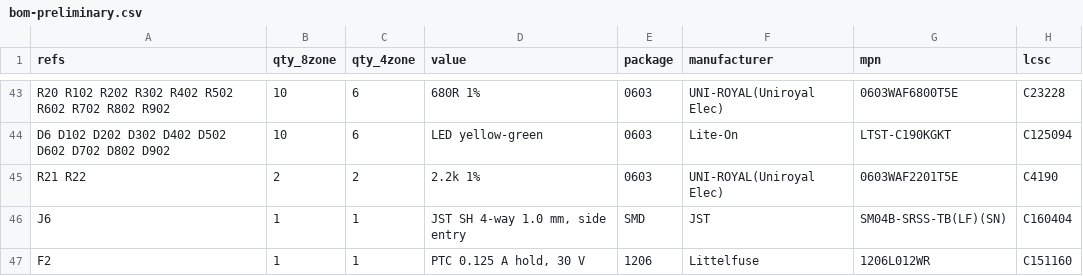
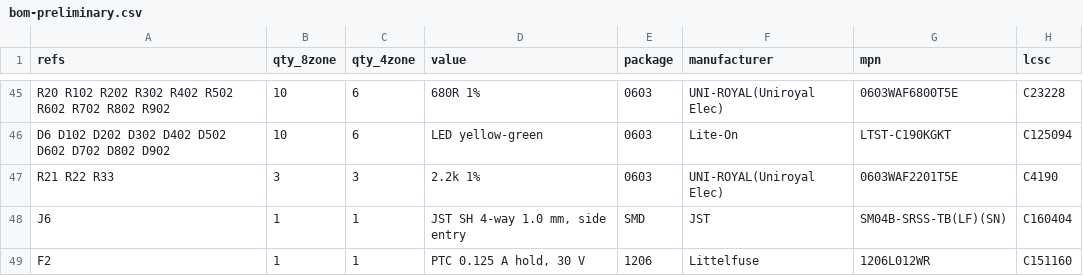
Before and after one commit to syntroniks/zoneflow, a CSV file: hardware/bom-preliminary.csv, drawn as a sheet; only a part is shown, gaps mark what is left out; addresses are those after the commit; the diff covers the shown part only; the diff names each change by its address in the sheet, - before the commit and + after, or states it on an @@ line.

Commit message:
fix(hw): apply review a2 of the fail-safe circuits
Second independent review of the keep-alive detectors, the logic
behind them, the relay drive, the regulator over-voltage question and
the output stage. The report is docs/design/hardware-review-a2.md.

Circuit changes:

- KA moves from GPIO38 to GPIO17 and ENC_SW takes GPIO38. Module pin
  31 sits next to GPIO37, the data strobe of the octal PSRAM, and a
  bridge between the two held both detectors on.
- R33 from 10 kohm to 2.2 kohm, so that a net behind a 10 kohm
  pull-up cannot run the detectors through a bridge.
- R92 reads V_DRV behind Q3 in place of DRV_EN and is 4.7 kohm. A
  shorted Q3 was found by no test. Net DRV_EN_RB becomes V_DRV_RB.
- D25, SMBJ6.0A, on V_BUCK and F5, 0.5 A very fast, in the input of
  U1 on the new net VIN_U1, for a buck switch that fails short.

The design document follows: new section 4.8, section 8.5 rewritten
from the fault injection, corner results in 7.3, 8.4 and 19.4, steps
2b and 5b and new limits in the self-test of 19.7. The specification
goes to v0.6 and asks for the clamp and the fuse.

Refs #11

Signed-off-by: Stefan Giroux <5464081+syntroniks@users.noreply.github.com>

```diff
--- a/hardware/bom-preliminary.csv
+++ b/hardware/bom-preliminary.csv
-A47 (refs): R21 R22
+A47 (refs): R21 R22 R33
-B47 (qty_8zone): 2
+B47 (qty_8zone): 3
-C47 (qty_4zone): 2
+C47 (qty_4zone): 3
```
Also changed, not shown: 2 added rows and 6 edited cells elsewhere in this file, 8 other files.
